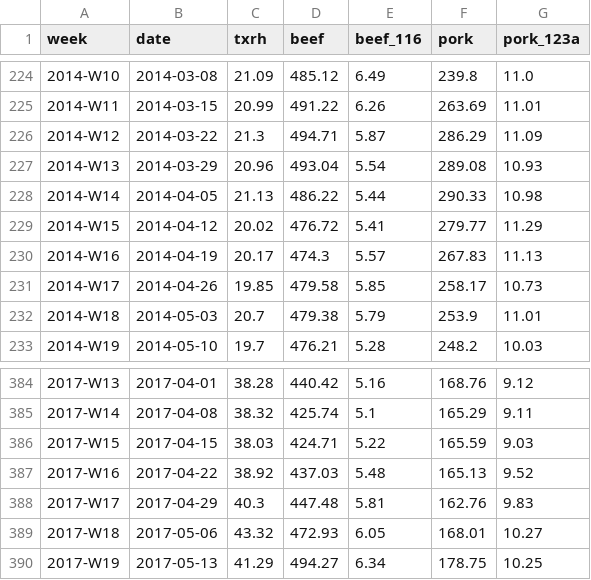
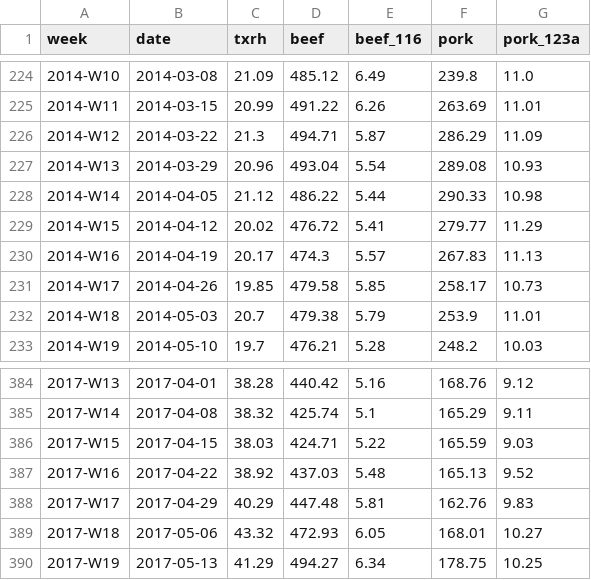
Before and after one commit to cri8-gemini/cri8-gemini.github.io, a CSV file: data/merged_weekly.csv, drawn as a sheet; only a part is shown, gaps mark what is left out.

```diff
--- a/data/merged_weekly.csv
+++ b/data/merged_weekly.csv
@@ -227,3 +227,3 @@ week,date,txrh,beef,beef_116,pork,pork_123a
 2014-W13,2014-03-29,20.96,493.04,5.54,289.08,10.93
-2014-W14,2014-04-05,21.13,486.22,5.44,290.33,10.98
+2014-W14,2014-04-05,21.12,486.22,5.44,290.33,10.98
 2014-W15,2014-04-12,20.02,476.72,5.41,279.77,11.29
@@ -387,3 +387,3 @@ week,date,txrh,beef,beef_116,pork,pork_123a
 2017-W16,2017-04-22,38.92,437.03,5.48,165.13,9.52
-2017-W17,2017-04-29,40.3,447.48,5.81,162.76,9.83
+2017-W17,2017-04-29,40.29,447.48,5.81,162.76,9.83
 2017-W18,2017-05-06,43.32,472.93,6.05,168.01,10.27
```
Also changed, not shown: data/txrh_weekly.csv.
